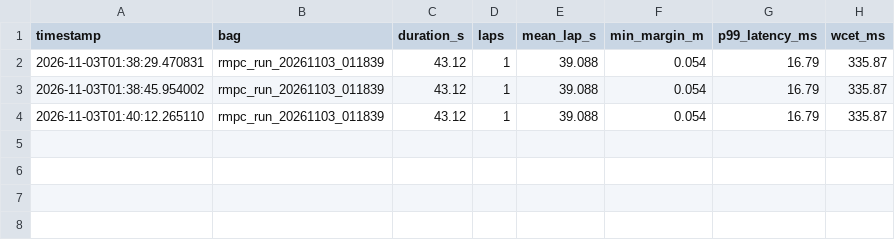
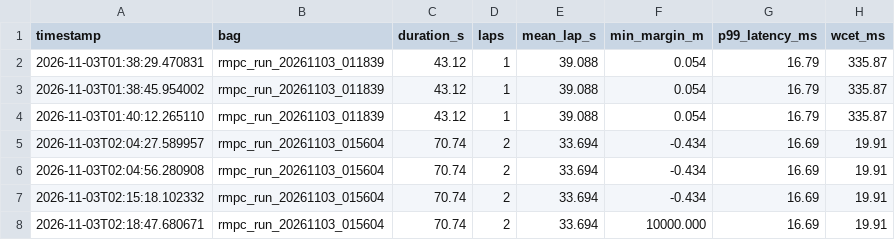
Before and after one commit to IndraNeelMulakaloori/rmpc-simulation, a CSV file: results/benchmark_history.csv, drawn as a sheet; the diff names each change by its address in the sheet, - before the commit and + after, or states it on an @@ line.

Commit message:
feat(results) : Add baseline metrics

```diff
--- a/results/benchmark_history.csv
+++ b/results/benchmark_history.csv
+row 5: 2026-11-03T02:04:27.589957 | rmpc_run_20261103_015604 | 70.74 | 2 | 33.694 | -0.434 | 16.69 | 19.91
+row 6: 2026-11-03T02:04:56.280908 | rmpc_run_20261103_015604 | 70.74 | 2 | 33.694 | -0.434 | 16.69 | 19.91
+row 7: 2026-11-03T02:15:18.102332 | rmpc_run_20261103_015604 | 70.74 | 2 | 33.694 | -0.434 | 16.69 | 19.91
+row 8: 2026-11-03T02:18:47.680671 | rmpc_run_20261103_015604 | 70.74 | 2 | 33.694 | 10000.000 | 16.69 | 19.91
```
Also changed, not shown: 4 other files.
